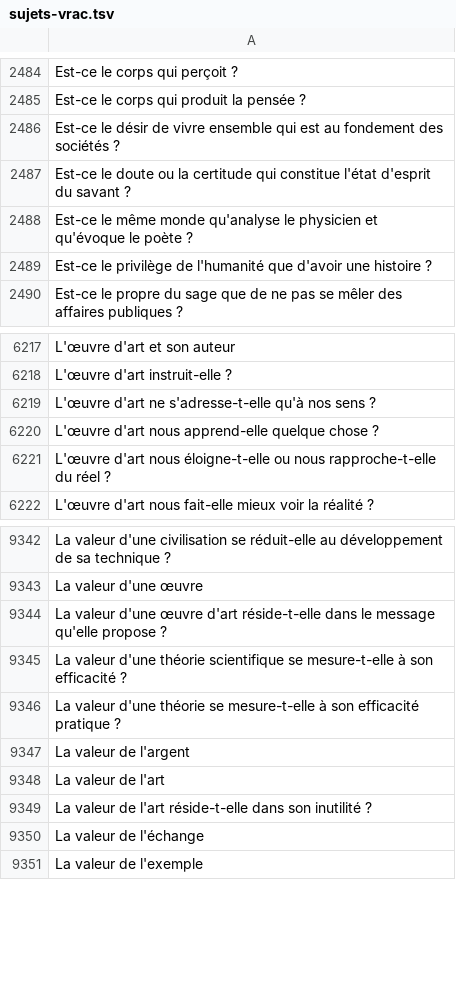
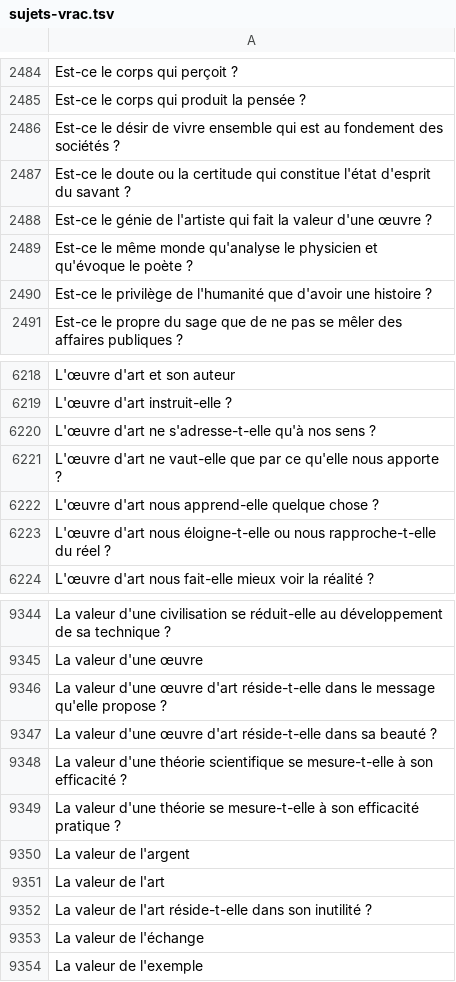
Before and after one commit to eyssette/sujets-philosophie, a TSV file: data/sujets-vrac.tsv, drawn as a sheet; only a part is shown, gaps mark what is left out; the diff names each change by its address in the sheet, - before the commit and + after, or states it on an @@ line.

Commit message:
Update sujets-vrac.tsv

```diff
--- a/data/sujets-vrac.tsv
+++ b/data/sujets-vrac.tsv
+row 2488: Est-ce le génie de l'artiste qui fait la valeur d'une œuvre ?
+row 6221: L'œuvre d'art ne vaut-elle que par ce qu'elle nous apporte ?
+row 9347: La valeur d'une œuvre d'art réside-t-elle dans sa beauté ?
```
